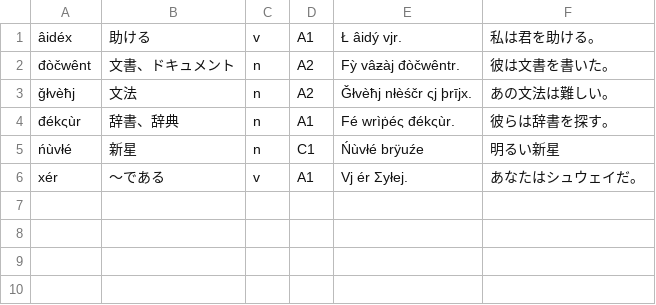
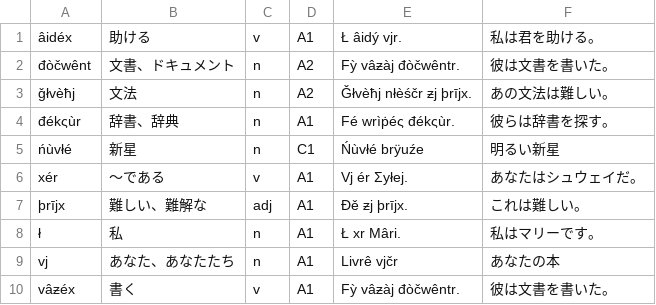
Before and after one commit to dragon-sub/xyvel, a CSV file: data/data.csv, drawn as a sheet.

Commit message:
Add the words

```diff
--- a/data/data.csv
+++ b/data/data.csv
@@ -2,3 +2,3 @@
 đòčwênt,文書、ドキュメント,n,A2,Fỳ vâƶàj đòčwêntr.,彼は文書を書いた。
-ǧłvèħj,文法,n,A2,Ǧłvèħj nłèśčr ςj þrījx.,あの文法は難しい。
+ǧłvèħj,文法,n,A2,Ǧłvèħj nłèśčr ƶj þrījx.,あの文法は難しい。
 đékςùr,辞書、辞典,n,A1,Fé wrìṗéς đékςùr.,彼らは辞書を探す。
@@ -6 +6,5 @@
 xér,～である,v,A1,Vj ér Σyłej.,あなたはシュウェイだ。
+þrījx,難しい、難解な,adj,A1,Đě ƶj þrījx.,これは難しい。
+ł,私,n,A1,Ł xr Mâri.,私はマリーです。
+vj,あなた、あなたたち,n,A1,Livrê vjčr,あなたの本
+vâƶéx,書く,v,A1,Fỳ vâƶàj đòčwêntr.,彼は文書を書いた。
```
